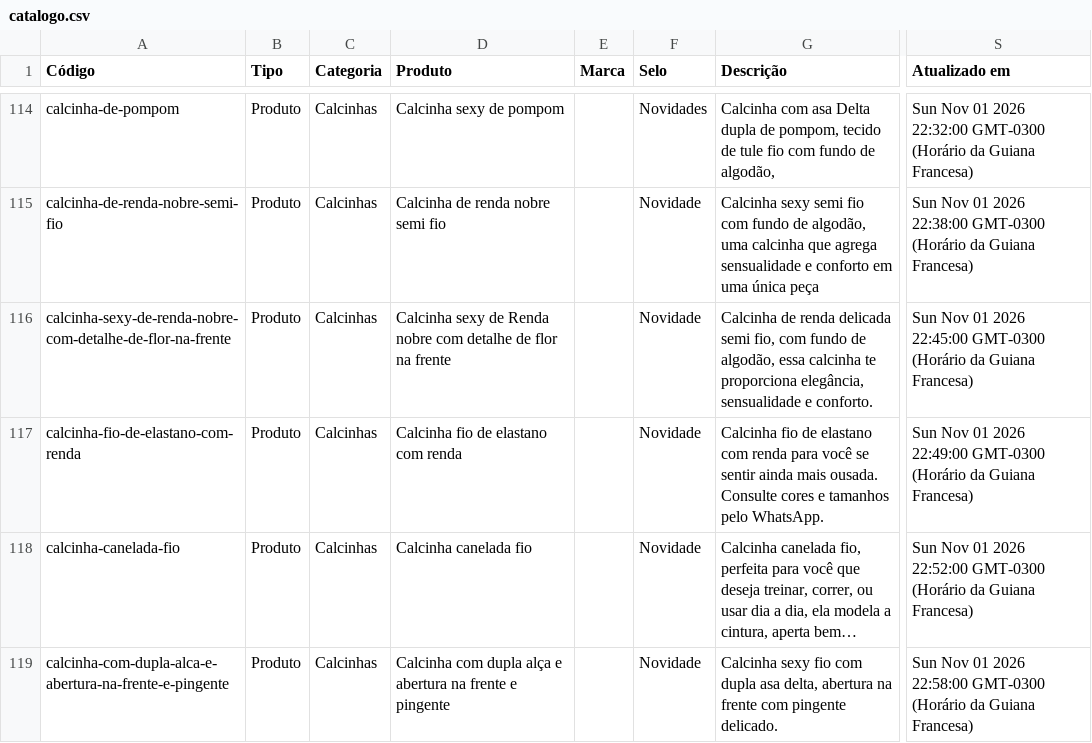
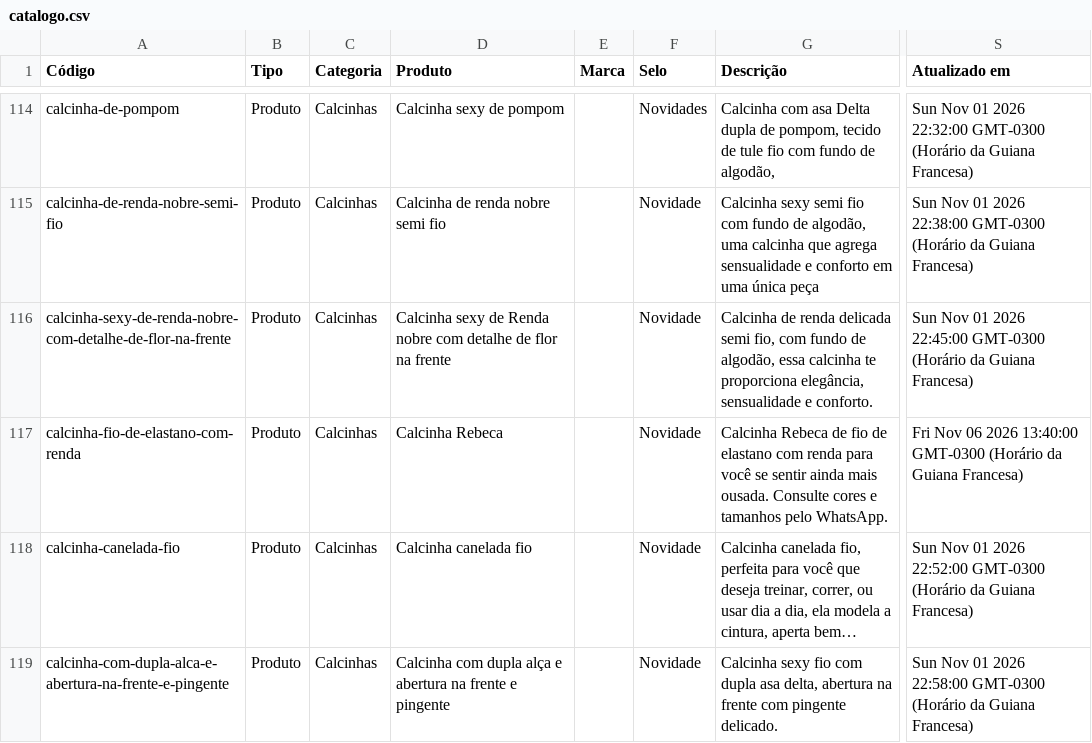
Before and after one commit to barros-pedro/ousemais-catalogo, a CSV file: _fonte/dados/catalogo.csv, drawn as a sheet; only a part is shown, gaps mark what is left out; long unchanged cells end in …; the diff names each change by its address in the sheet, - before the commit and + after, or states it on an @@ line.

```diff
--- a/_fonte/dados/catalogo.csv
+++ b/_fonte/dados/catalogo.csv
-D117 (Produto): Calcinha fio de elastano com renda
+D117 (Produto): Calcinha Rebeca
-G117 (Descrição): Calcinha fio de…
+G117 (Descrição): Calcinha Rebeca de fio de…
-S117 (Atualizado em): Sun Nov 01 2026 22:49:00 GMT-0300 (Horário…
+S117 (Atualizado em): Fri Nov 06 2026 13:40:00 GMT-0300 (Horário…
```
Also changed, not shown: dados/catalogo.csv, 4 other files.
